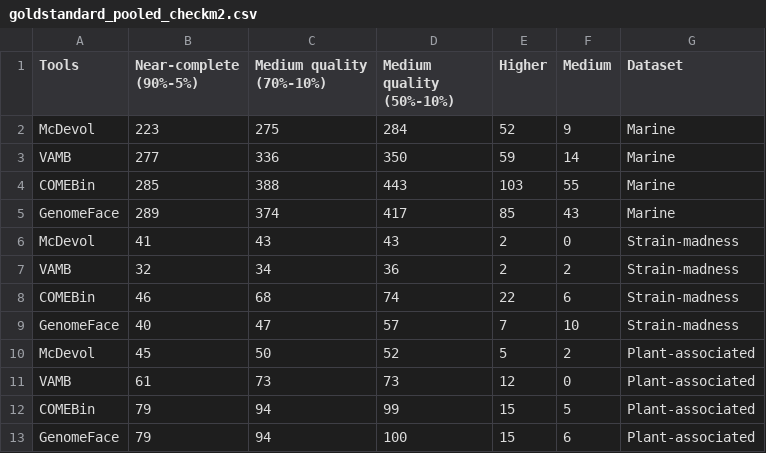
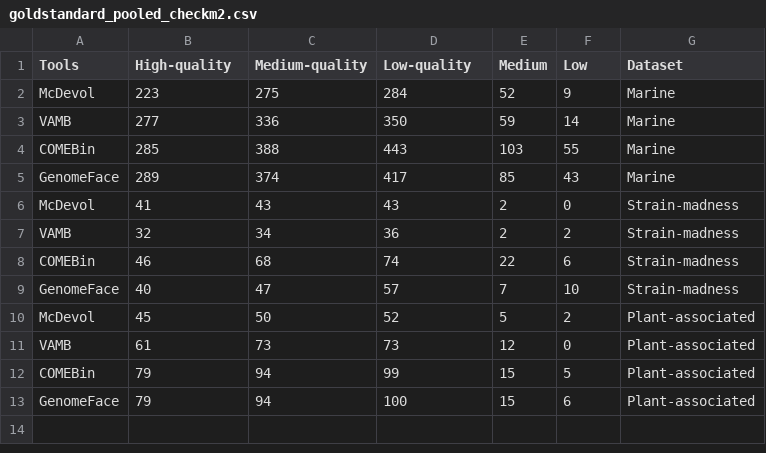
Before and after one commit to soedinglab/binning_benchmarking, a CSV file: results/goldstandard_pooled_checkm2.csv, drawn as a sheet.

```diff
--- a/results/goldstandard_pooled_checkm2.csv
+++ b/results/goldstandard_pooled_checkm2.csv
@@ -1,2 +1,2 @@
-Tools	Near-complete (90%-5%)	Medium quality (70%-10%)	Medium quality (50%-10%)	Higher	Medium	Dataset
+Tools	High-quality	Medium-quality	Low-quality	Medium	Low	Dataset
 McDevol	223	275	284	52	9	Marine
```
Also changed, not shown: results/AMBER_accuracy.csv, results/AMBER_average_purity_completeness_bp.csv, 9 other files.
